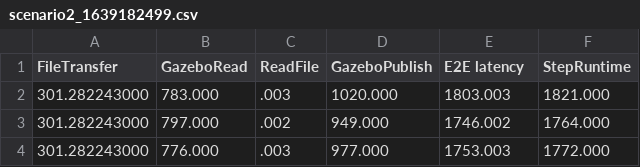
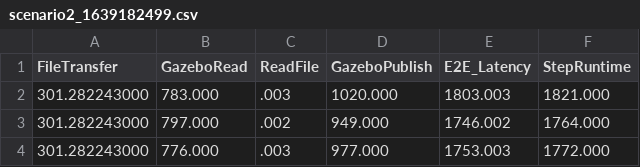
Before and after one commit to sarthaktanwani/ecem202a_project, a CSV file: data/logs/wifi/scenario2/scenario2_1639182499.csv, drawn as a sheet; only a part is shown.

```diff
--- a/data/logs/wifi/scenario2/scenario2_1639182499.csv
+++ b/data/logs/wifi/scenario2/scenario2_1639182499.csv
@@ -1,2 +1,2 @@
-FileTransfer,GazeboRead,ReadFile,GazeboPublish,E2E latency,StepRuntime
+FileTransfer,GazeboRead,ReadFile,GazeboPublish,E2E_Latency,StepRuntime
 301.282243000,783.000,.003,1020.000,1803.003,1821.000
```
Also changed, not shown: data/logs/wifi/scenario2/scenario2_1639182757.csv, data/logs/wifi/scenario2/scenario2_1639183016.csv, 16 other files.
